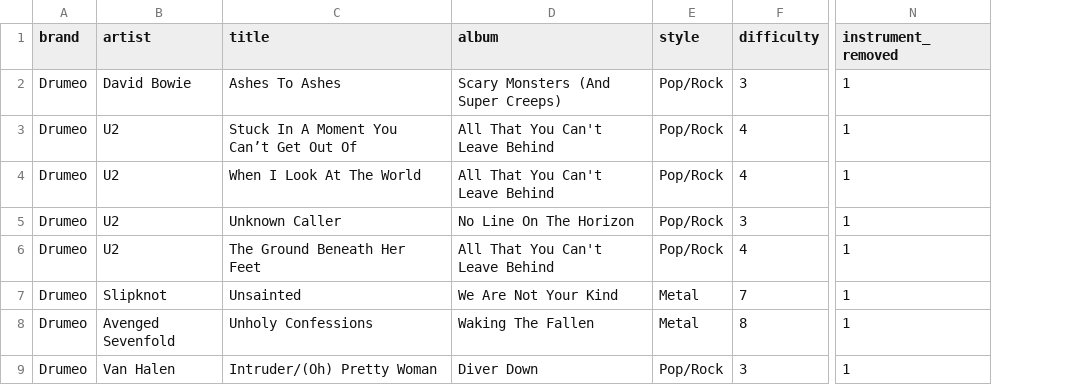
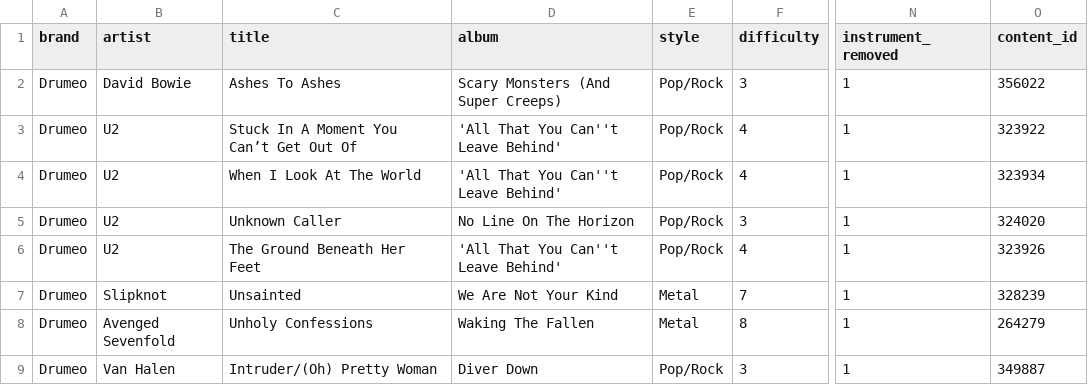
Before and after one commit to railroadmedia/railcontent, a CSV file: DrumlessTestBatch.csv, drawn as a sheet; only a part is shown, gaps mark what is left out; the diff names each change by its address in the sheet, - before the commit and + after, or states it on an @@ line.

```diff
--- a/DrumlessTestBatch.csv
+++ b/DrumlessTestBatch.csv
+column O (content_id), rows 2-9: 356022 | 323922 | 323934 | 324020 | 323926 | 328239 | 264279 | 349887
-D3:D4 (album): All That You Can't Leave Behind
+D3:D4 (album): 'All That You Can''t Leave Behind'
-D6 (album): All That You Can't Leave Behind
+D6 (album): 'All That You Can''t Leave Behind'
```
Also changed, not shown: 2 other files.
